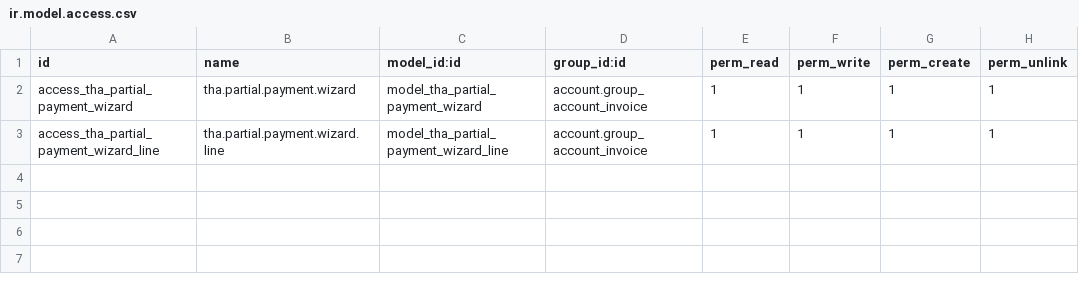
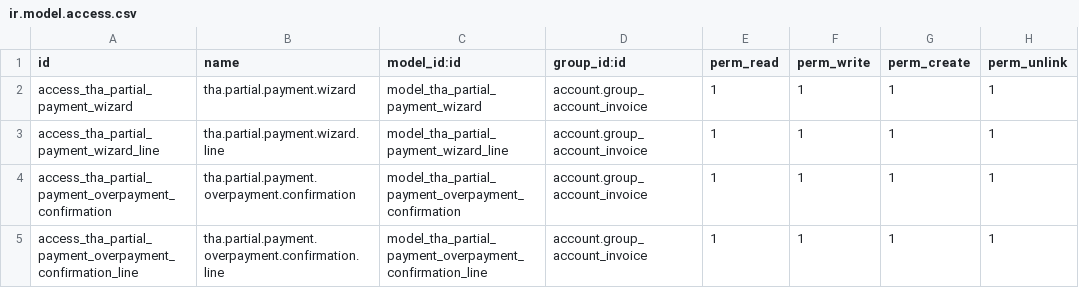
Before and after one commit to Zenonia-9/tha_partial_payment, a CSV file: security/ir.model.access.csv, drawn as a sheet; the diff names each change by its address in the sheet, - before the commit and + after, or states it on an @@ line.

Commit message:
feat(wizard): confirm invoice overpayments

```diff
--- a/security/ir.model.access.csv
+++ b/security/ir.model.access.csv
+row 4: access_tha_partial_payment_overpayment_confirmation | tha.partial.payment.overpayment.confirmation | model_tha_partial_payment_overpayment_confirmation | account.group_account_invoice | 1 | 1 | 1 | 1
+row 5: access_tha_partial_payment_overpayment_confirmation_line | tha.partial.payment.overpayment.confirmation.line | model_tha_partial_payment_overpayment_confirmation_line | account.group_account_invoice | 1 | 1 | 1 | 1
```
Also changed, not shown: 3 other files.
